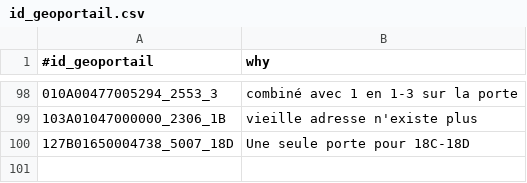
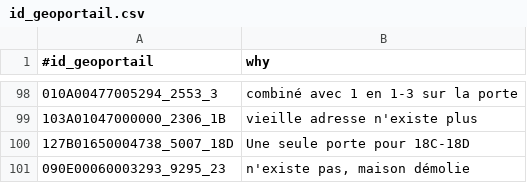
Before and after one commit to osmlu/csventrifuge, a CSV file: filters/luxembourg_addresses/id_geoportail.csv, drawn as a sheet; only a part is shown, gaps mark what is left out.

Commit message:
23 Om Knupp Niederwampach demolished

```diff
--- a/filters/luxembourg_addresses/id_geoportail.csv
+++ b/filters/luxembourg_addresses/id_geoportail.csv
@@ -100 +100,2 @@
 127B01650004738_5007_18D	Une seule porte pour 18C-18D
+090E00060003293_9295_23	n'existe pas, maison démolie
```
